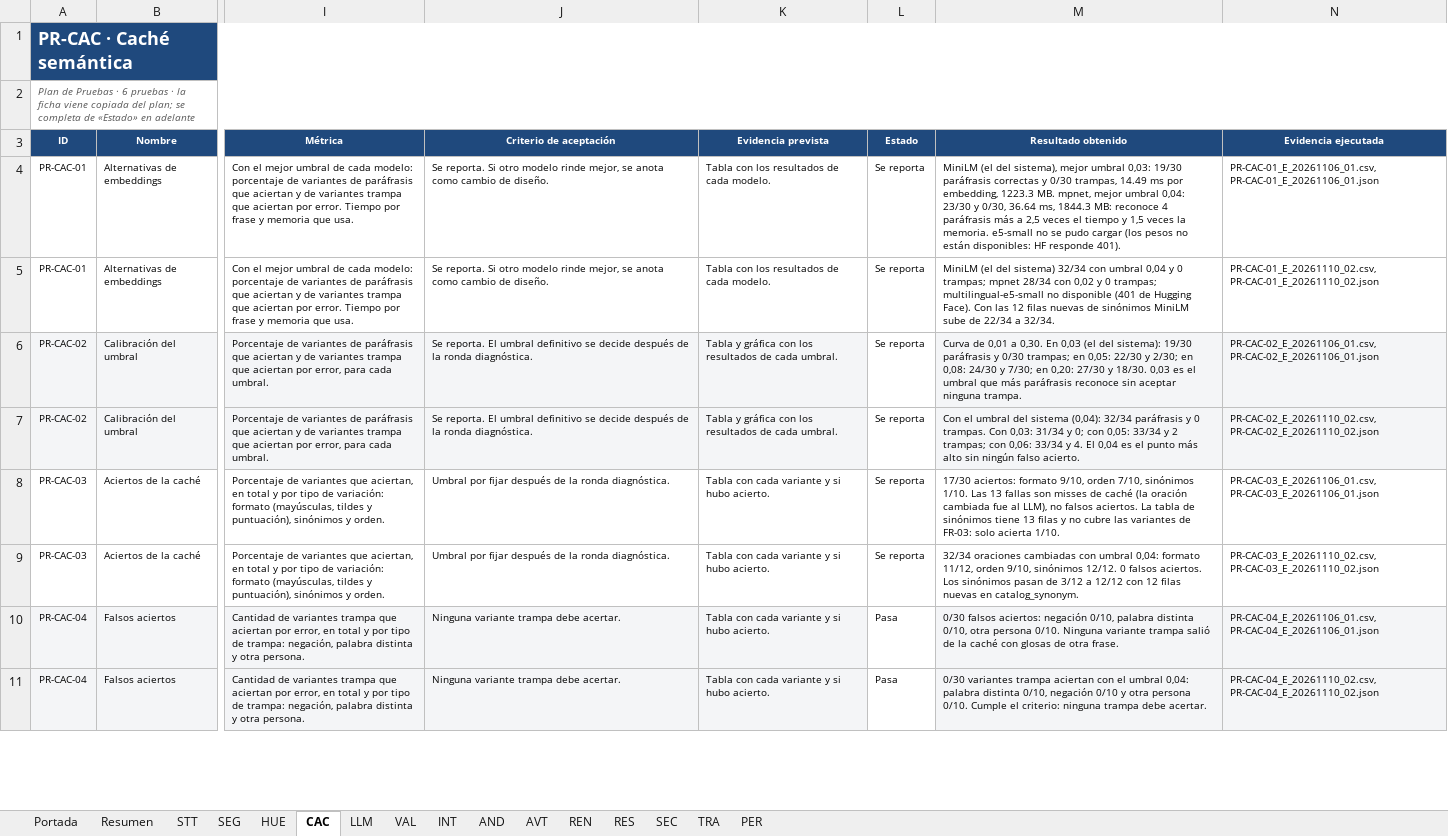
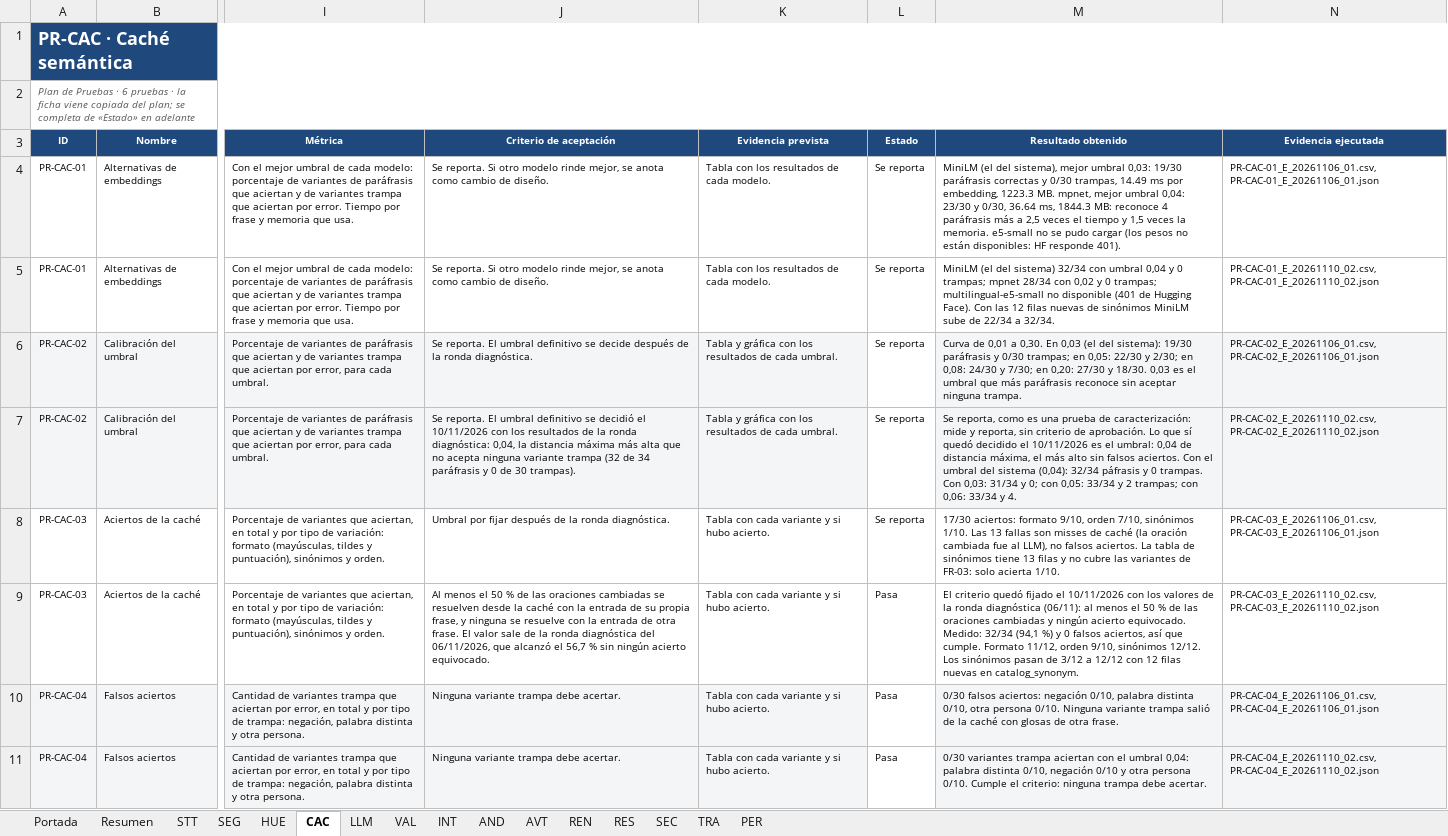
Before and after one commit to sign-ai-organization/signall-android, an Excel workbook: docs/plan-pruebas/resultados-consolidados.xlsx, sheet CAC, drawn as a sheet; only a part is shown, gaps mark what is left out; values as stored, in another font and other column widths than the file's, no borders; conditional formats not drawn; the diff names each change by its address in the sheet, - before the commit and + after, or states it on an @@ line.

Commit message:
docs(plan-pruebas): el libro consolidado, con las filas de todos los carriles
El libro queda en 117 filas: 74 de la ronda diagnostica y 43 de la de
evaluacion (18 del carril 1 y 25 del carril 2). Las seis filas del carril 1
que cambiaron de estado con los umbrales fijados y con TRA-01 se escriben
encima de la version que dejo el carril 2, sin tocar ninguna de las suyas.

El archivo aparte del carril 1 se descarta: el consolidado es el que se
entrega.

Ronda de evaluacion del carril 1: 18 pruebas, 7 Pasa, 0 Falla y 11 Se
reporta (antes 3 Pasa, 1 Falla y 14 Se reporta).

```diff
--- a/docs/plan-pruebas/resultados-consolidados.xlsx (sheet CAC)
+++ b/docs/plan-pruebas/resultados-consolidados.xlsx (sheet CAC)
-J7 (Criterio de aceptación): …definitivo se decide después de la ronda diagnóstica.
+J7 (Criterio de aceptación): …definitivo se decidió el 10/11/2026 con los resultados de la ronda diagnóstica: 0,04, la distancia máxima más alta que no acepta ninguna variante trampa (32 de 34 paráfrasis y 0 de 30 trampas).
-M7 (Resultado obtenido): Con el umbral del sistema (0,04): 32/34 paráfrasis y 0 trampas. Con 0,03: 31/34 y 0; con 0,05: 33/34 y 2 trampas; con 0,06: 33/34 y 4. El 0,04 es el punto más alto sin ningún falso acierto.
+M7 (Resultado obtenido): Se reporta, como es una prueba de caracterización: mide y reporta, sin criterio de aprobación. Lo que sí quedó decidido el 10/11/2026 es el umbral: 0,04 de distancia máxima, el más alto sin falsos aciertos. Con el umbral del sistema (0,04): 32/34 páfrasis y 0 trampas. Con 0,03: 31/34 y 0; con 0,05: 33/34 y 2 trampas; con 0,06: 33/34 y 4.
-J9 (Criterio de aceptación): Umbral por fijar después de la ronda diagnóstica.
+J9 (Criterio de aceptación): Al menos el 50 % de las oraciones cambiadas se resuelven desde la caché con la entrada de su propia frase, y ninguna se resuelve con la entrada de otra frase. El valor sale de la ronda diagnóstica del 06/11/2026, que alcanzó el 56,7 % sin ningún acierto equivocado.
-L9 (Estado): Se reporta
+L9 (Estado): Pasa
-M9 (Resultado obtenido): 32/34 oraciones cambiadas con umbral 0,04: formato 11/12, orden 9/10, sinónimos 12/12. 0 falsos aciertos. Los sinónimos…
+M9 (Resultado obtenido): El criterio quedó fijado el 10/11/2026 con los valores de la ronda diagnóstica (06/11): al menos el 50 % de las oraciones cambiadas y ningún acierto equivocado. Medido: 32/34 (94,1 %) y 0 falsos aciertos, así que cumple. Formato 11/12, orden 9/10, sinónimos 12/12. Los sinónimos…
```
Also changed, not shown: sheet HUE, sheet TRA, sheet SEG, sheet Portada, sheet REN, 3 other files.
